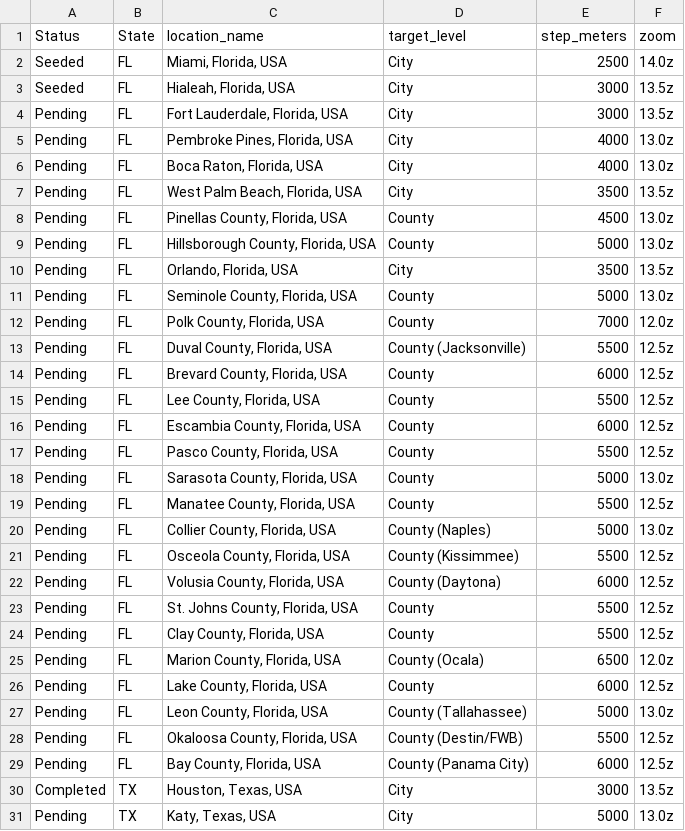
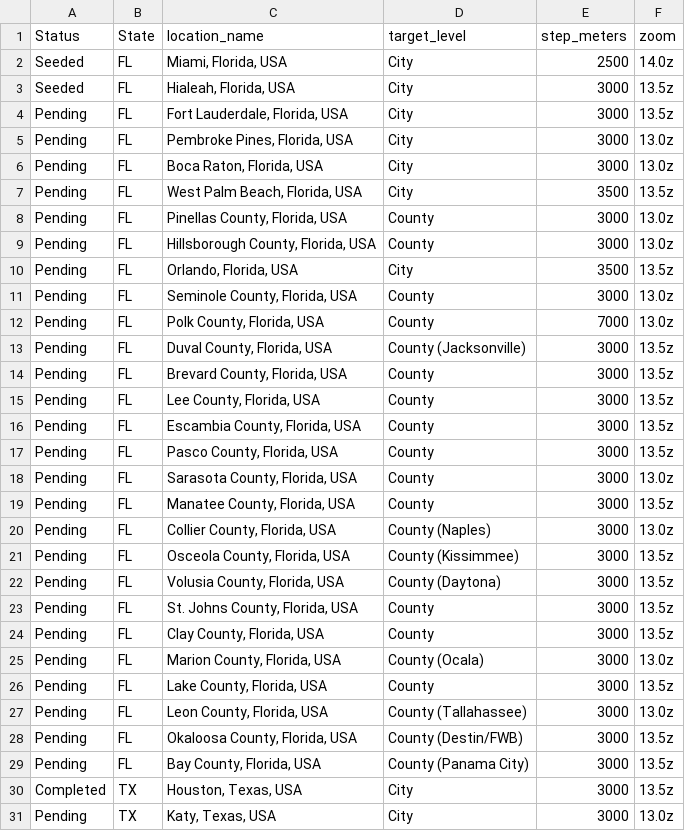
Before and after one commit to nczldncsd/leadvise-scraper, a CSV file: data/target_locations.csv, drawn as a sheet; only a part is shown; the diff covers the shown part only.

Commit message:
Restore target locations in CSV file
Restored target locations data for Florida and Texas.

```diff
--- a/data/target_locations.csv
+++ b/data/target_locations.csv
@@ -4,28 +4,28 @@ Seeded,FL,"Hialeah, Florida, USA",City,3000,13.5z
 Pending,FL,"Fort Lauderdale, Florida, USA",City,3000,13.5z
-Pending,FL,"Pembroke Pines, Florida, USA",City,4000,13.0z
-Pending,FL,"Boca Raton, Florida, USA",City,4000,13.0z
+Pending,FL,"Pembroke Pines, Florida, USA",City,3000,13.0z
+Pending,FL,"Boca Raton, Florida, USA",City,3000,13.0z
 Pending,FL,"West Palm Beach, Florida, USA",City,3500,13.5z
-Pending,FL,"Pinellas County, Florida, USA",County,4500,13.0z
-Pending,FL,"Hillsborough County, Florida, USA",County,5000,13.0z
+Pending,FL,"Pinellas County, Florida, USA",County,3000,13.0z
+Pending,FL,"Hillsborough County, Florida, USA",County,3000,13.0z
 Pending,FL,"Orlando, Florida, USA",City,3500,13.5z
-Pending,FL,"Seminole County, Florida, USA",County,5000,13.0z
-Pending,FL,"Polk County, Florida, USA",County,7000,12.0z
-Pending,FL,"Duval County, Florida, USA",County (Jacksonville),5500,12.5z
-Pending,FL,"Brevard County, Florida, USA",County,6000,12.5z
-Pending,FL,"Lee County, Florida, USA",County,5500,12.5z
-Pending,FL,"Escambia County, Florida, USA",County,6000,12.5z
-Pending,FL,"Pasco County, Florida, USA",County,5500,12.5z
-Pending,FL,"Sarasota County, Florida, USA",County,5000,13.0z
-Pending,FL,"Manatee County, Florida, USA",County,5500,12.5z
-Pending,FL,"Collier County, Florida, USA",County (Naples),5000,13.0z
-Pending,FL,"Osceola County, Florida, USA",County (Kissimmee),5500,12.5z
-Pending,FL,"Volusia County, Florida, USA",County (Daytona),6000,12.5z
-Pending,FL,"St. Johns County, Florida, USA",County,5500,12.5z
-Pending,FL,"Clay County, Florida, USA",County,5500,12.5z
-Pending,FL,"Marion County, Florida, USA",County (Ocala),6500,12.0z
-Pending,FL,"Lake County, Florida, USA",County,6000,12.5z
-Pending,FL,"Leon County, Florida, USA",County (Tallahassee),5000,13.0z
-Pending,FL,"Okaloosa County, Florida, USA",County (Destin/FWB),5500,12.5z
-Pending,FL,"Bay County, Florida, USA",County (Panama City),6000,12.5z
+Pending,FL,"Seminole County, Florida, USA",County,3000,13.0z
+Pending,FL,"Polk County, Florida, USA",County,7000,13.0z
+Pending,FL,"Duval County, Florida, USA",County (Jacksonville),3000,13.5z
+Pending,FL,"Brevard County, Florida, USA",County,3000,13.5z
+Pending,FL,"Lee County, Florida, USA",County,3000,13.5z
+Pending,FL,"Escambia County, Florida, USA",County,3000,13.5z
+Pending,FL,"Pasco County, Florida, USA",County,3000,13.5z
+Pending,FL,"Sarasota County, Florida, USA",County,3000,13.0z
+Pending,FL,"Manatee County, Florida, USA",County,3000,13.5z
+Pending,FL,"Collier County, Florida, USA",County (Naples),3000,13.0z
+Pending,FL,"Osceola County, Florida, USA",County (Kissimmee),3000,13.5z
+Pending,FL,"Volusia County, Florida, USA",County (Daytona),3000,13.5z
+Pending,FL,"St. Johns County, Florida, USA",County,3000,13.5z
+Pending,FL,"Clay County, Florida, USA",County,3000,13.5z
+Pending,FL,"Marion County, Florida, USA",County (Ocala),3000,13.0z
+Pending,FL,"Lake County, Florida, USA",County,3000,13.5z
+Pending,FL,"Leon County, Florida, USA",County (Tallahassee),3000,13.0z
+Pending,FL,"Okaloosa County, Florida, USA",County (Destin/FWB),3000,13.5z
+Pending,FL,"Bay County, Florida, USA",County (Panama City),3000,13.5z
 Completed,TX,"Houston, Texas, USA",City,3000,13.5z
-Pending,TX,"Katy, Texas, USA",City,5000,13.0z
+Pending,TX,"Katy, Texas, USA",City,3000,13.0z
```
Also changed, not shown: 45 edited cells elsewhere in this file.
